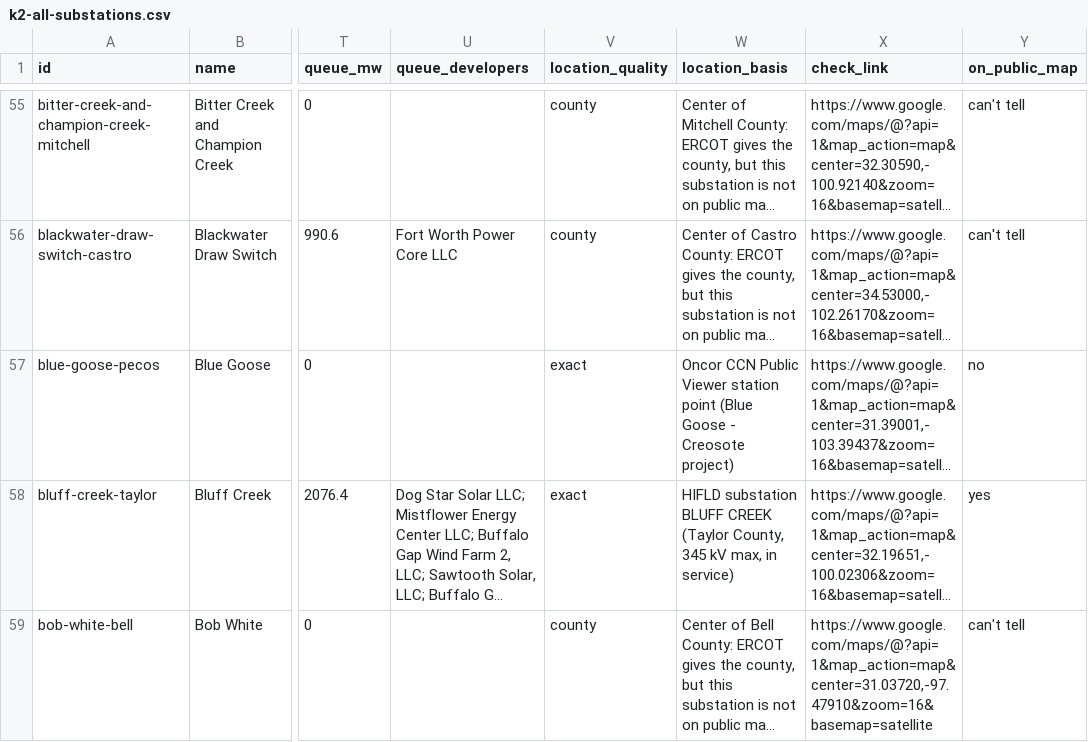
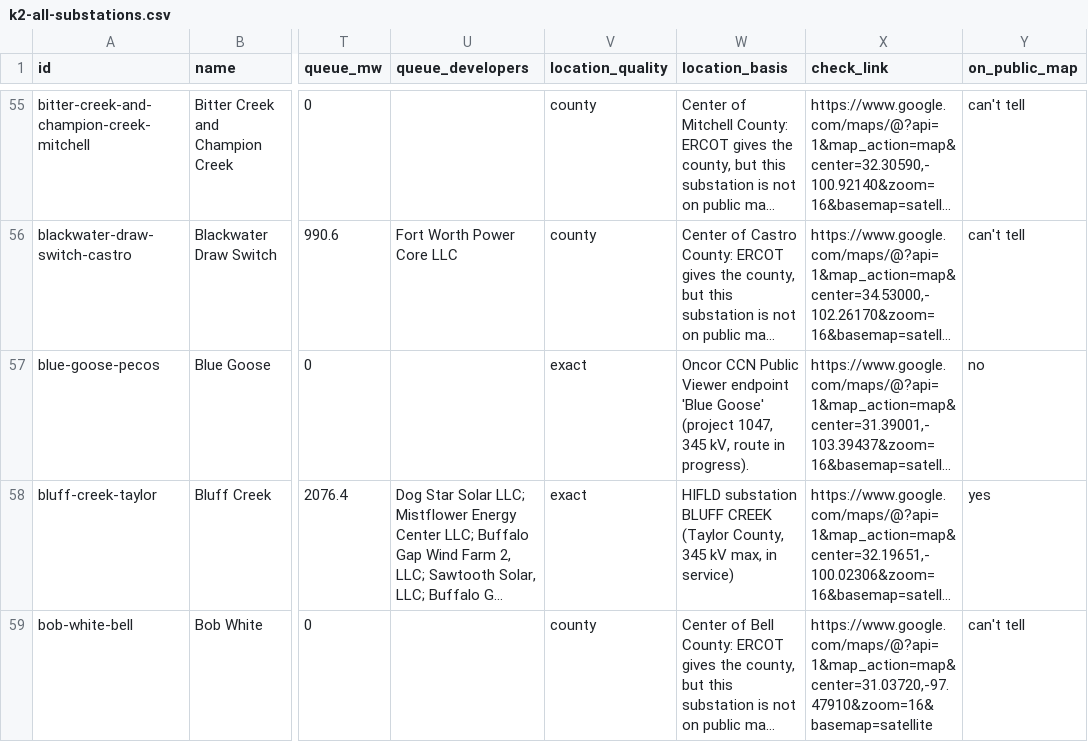
Before and after one commit to jaidensuthar-collab/shinepro-demo, a CSV file: k2-line-watch/web/exports/k2-all-substations.csv, drawn as a sheet; only a part is shown, gaps mark what is left out; long unchanged cells end in …; the diff covers the shown part only; the diff names each change by its address in the sheet, - before the commit and + after, or states it on an @@ line.

```diff
--- a/k2-line-watch/web/exports/k2-all-substations.csv
+++ b/k2-line-watch/web/exports/k2-all-substations.csv
-W57 (location_basis): …Public Viewer station point (Blue Goose - Creosote project)
+W57 (location_basis): …Public Viewer endpoint 'Blue Goose' (project 1047, 345 kV, route in progress).
```
Also changed, not shown: 71 edited cells elsewhere in this file, k2-line-watch/web/exports/k2-all-lines.csv, k2-line-watch/web/exports/k2-ercot-texas-lines.csv, 35 other files.
